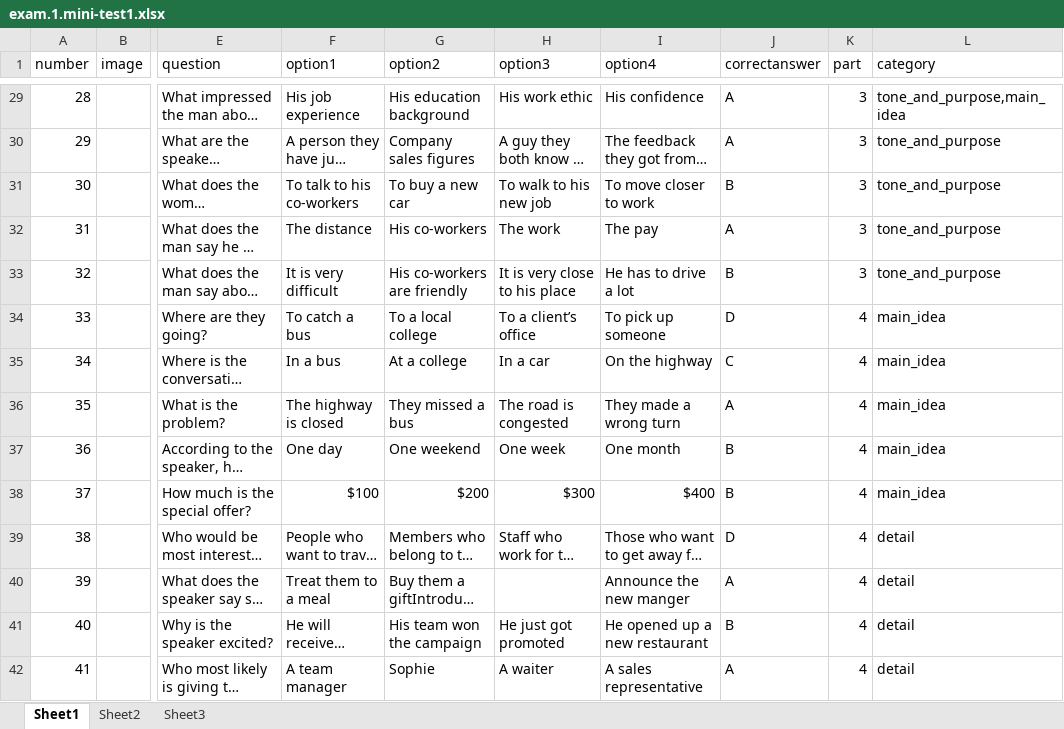
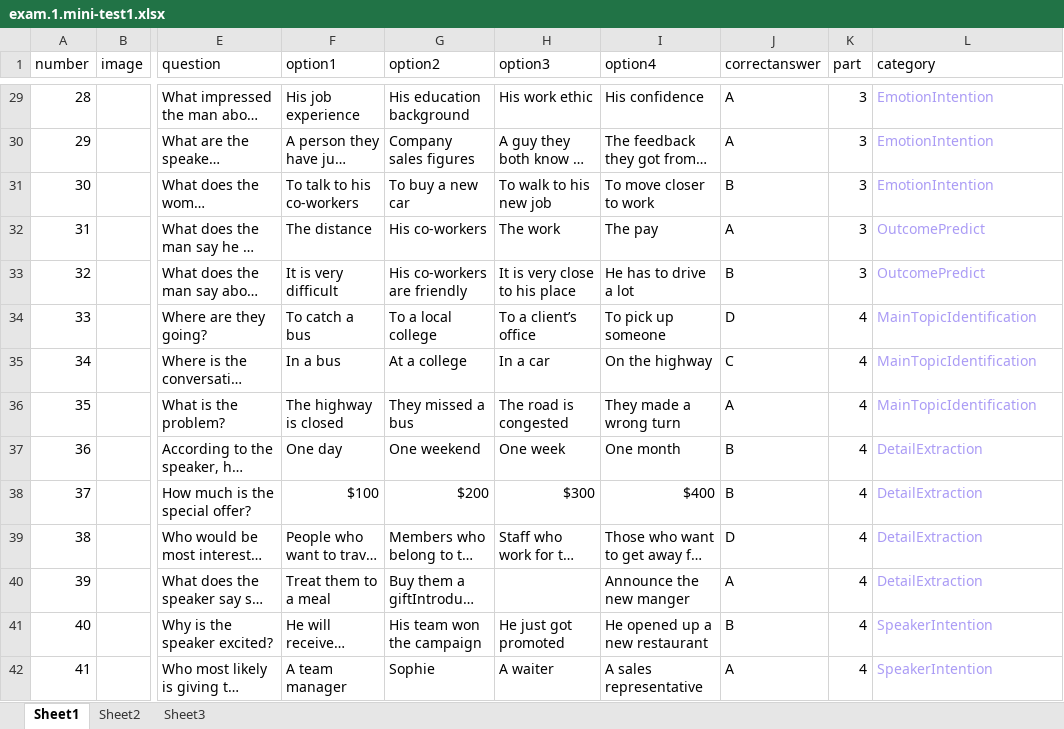
Before and after one commit to Mars1836/toeic_prep, an Excel workbook: server/src/uploads/excels/414128/exam.1.mini-test1.xlsx, sheet Sheet1, drawn as a sheet; only a part is shown, gaps mark what is left out; long unchanged cells end in …; values as stored, in another font and other column widths than the file's, no borders; the diff covers the shown part only; the diff names each change by its address in the sheet, - before the commit and + after, or states it on an @@ line.

```diff
--- a/server/src/uploads/excels/414128/exam.1.mini-test1.xlsx (sheet Sheet1)
+++ b/server/src/uploads/excels/414128/exam.1.mini-test1.xlsx (sheet Sheet1)
-L29:L42 text colour: black
+L29:L42 text colour: #AA9BF5
-L29 (category): tone_and_purpose,main_idea
+L29 (category): EmotionIntention
-L30:L31 (category): tone_and_purpose
+L30:L31 (category): EmotionIntention
-L32:L33 (category): tone_and_purpose
+L32:L33 (category): OutcomePredict
-L34:L36 (category): main_idea
+L34:L36 (category): MainTopicIdentification
-L37:L38 (category): main_idea
+L37:L38 (category): DetailExtraction
-L39:L40 (category): detail
+L39:L40 (category): DetailExtraction
-L41:L42 (category): detail
+L41:L42 (category): SpeakerIntention
```
Also changed, not shown: 86 edited cells and cell formats elsewhere in this sheet, server/src/uploads/excels/235403/exam.3.mini-test3.xlsx, server/src/uploads/excels/523625/exam.2.mini-test2.xlsx, 53 other files.
